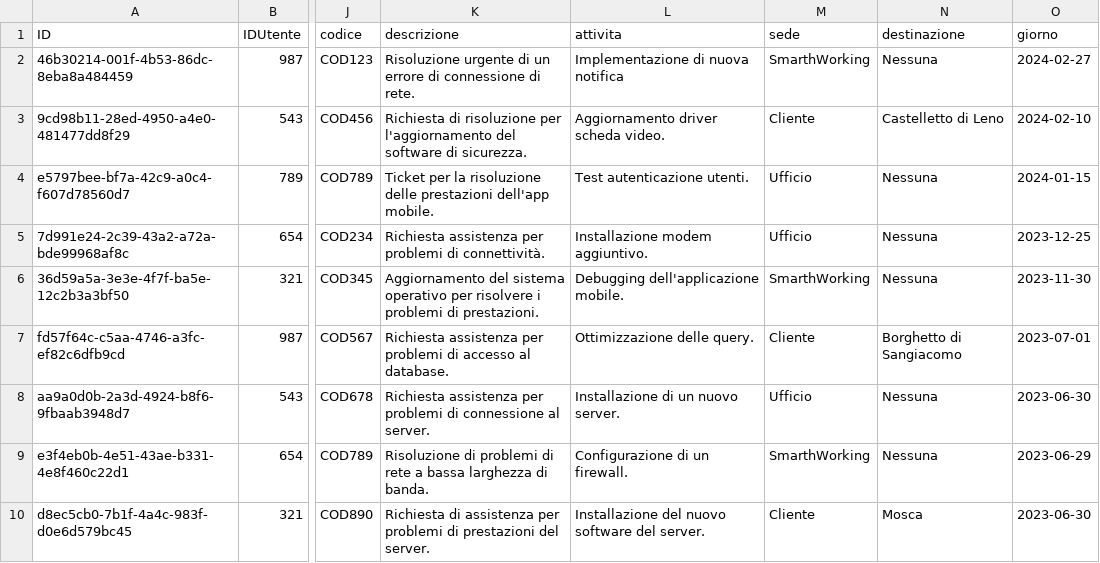
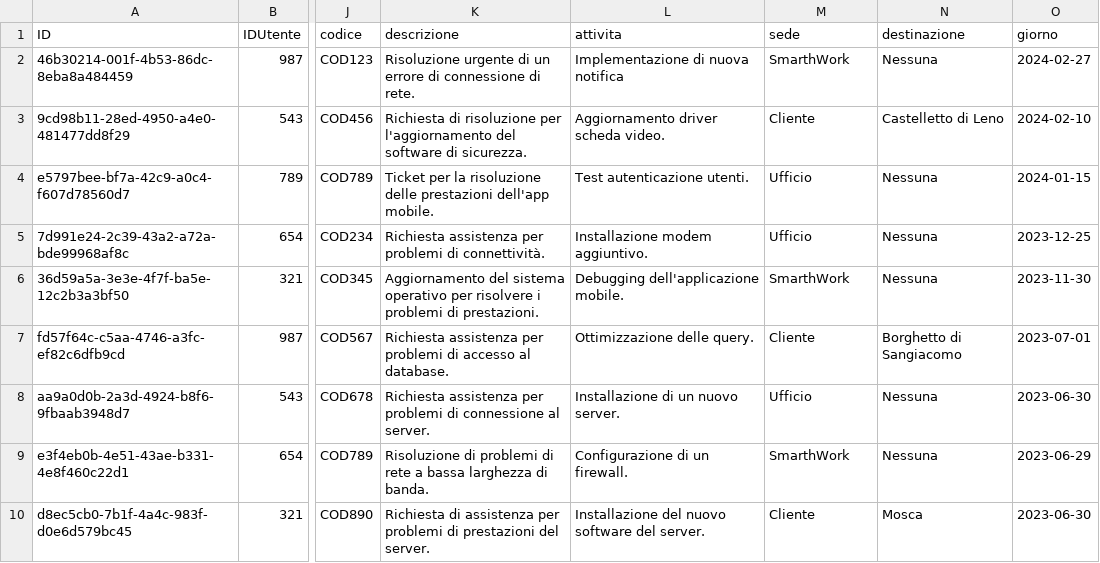
Before and after one commit to Halid04/Regesta-Rapportini, a CSV file: db/data/rapportini.db-Rapportini.csv, drawn as a sheet; only a part is shown, gaps mark what is left out; the diff names each change by its address in the sheet, - before the commit and + after, or states it on an @@ line.

Commit message:
Fix typo in SmarthWork option in ComboBox

```diff
--- a/db/data/rapportini.db-Rapportini.csv
+++ b/db/data/rapportini.db-Rapportini.csv
-M2 (sede): SmarthWorking
+M2 (sede): SmarthWork
-M6 (sede): SmarthWorking
+M6 (sede): SmarthWork
-M9 (sede): SmarthWorking
+M9 (sede): SmarthWork
```
Also changed, not shown: db/data/rapportini.db-Tickets.csv, 2 other files.
